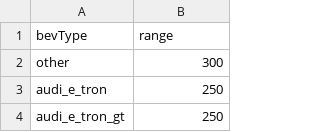
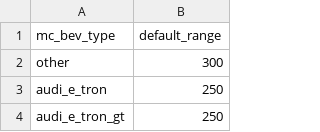
Before and after one commit to pingfan-hu/resources, a CSV file: bev/bev_range.csv, drawn as a sheet; only a part is shown.

Commit message:
Update bev_range.csv

```diff
--- a/bev/bev_range.csv
+++ b/bev/bev_range.csv
@@ -1,2 +1,2 @@
-bevType,range
+mc_bev_type,default_range
 other,300
```
